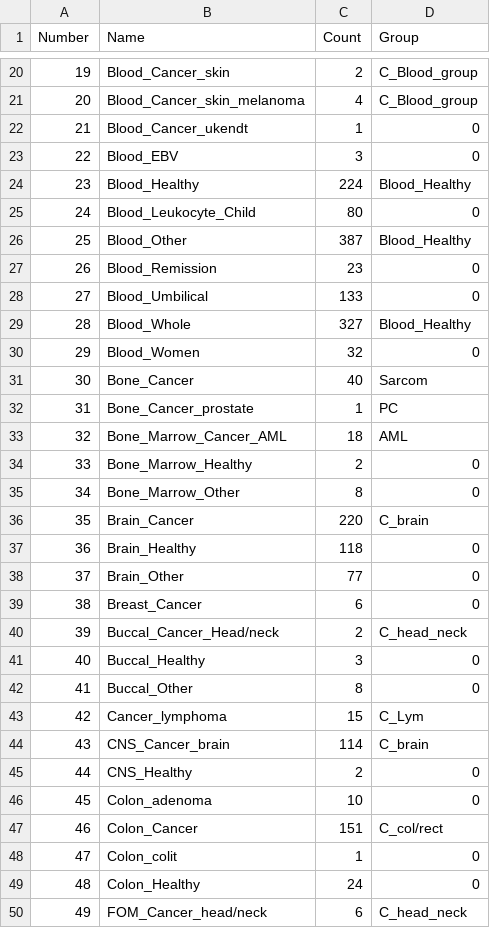
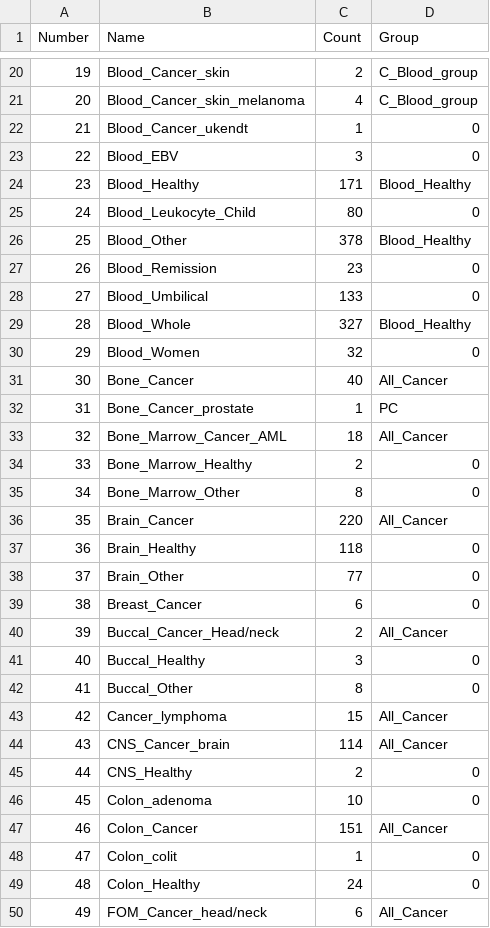
Before and after one commit to jacobfredsoee/marmalAidScript, a CSV file: sampleGroups.csv, drawn as a sheet; only a part is shown, gaps mark what is left out; the diff covers the shown part only.

```diff
--- a/sampleGroups.csv
+++ b/sampleGroups.csv
@@ -23,5 +23,5 @@ Number;Name;Count;Group
 22;Blood_EBV;3;0
-23;Blood_Healthy;224;Blood_Healthy
+23;Blood_Healthy;171;Blood_Healthy
 24;Blood_Leukocyte_Child;80;0
-25;Blood_Other;387;Blood_Healthy
+25;Blood_Other;378;Blood_Healthy
 26;Blood_Remission;23;0
@@ -30,8 +30,8 @@ Number;Name;Count;Group
 29;Blood_Women;32;0
-30;Bone_Cancer;40;Sarcom
+30;Bone_Cancer;40;All_Cancer
 31;Bone_Cancer_prostate;1;PC
-32;Bone_Marrow_Cancer_AML;18;AML
+32;Bone_Marrow_Cancer_AML;18;All_Cancer
 33;Bone_Marrow_Healthy;2;0
 34;Bone_Marrow_Other;8;0
-35;Brain_Cancer;220;C_brain
+35;Brain_Cancer;220;All_Cancer
 36;Brain_Healthy;118;0
@@ -39,12 +39,12 @@ Number;Name;Count;Group
 38;Breast_Cancer;6;0
-39;Buccal_Cancer_Head/neck;2;C_head_neck
+39;Buccal_Cancer_Head/neck;2;All_Cancer
 40;Buccal_Healthy;3;0
 41;Buccal_Other;8;0
-42;Cancer_lymphoma;15;C_Lym
-43;CNS_Cancer_brain;114;C_brain
+42;Cancer_lymphoma;15;All_Cancer
+43;CNS_Cancer_brain;114;All_Cancer
 44;CNS_Healthy;2;0
 45;Colon_adenoma;10;0
-46;Colon_Cancer;151;C_col/rect
+46;Colon_Cancer;151;All_Cancer
 47;Colon_colit;1;0
 48;Colon_Healthy;24;0
-49;FOM_Cancer_head/neck;6;C_head_neck
+49;FOM_Cancer_head/neck;6;All_Cancer
```
Also changed, not shown: 14 edited cells elsewhere in this file, 3 other files.
